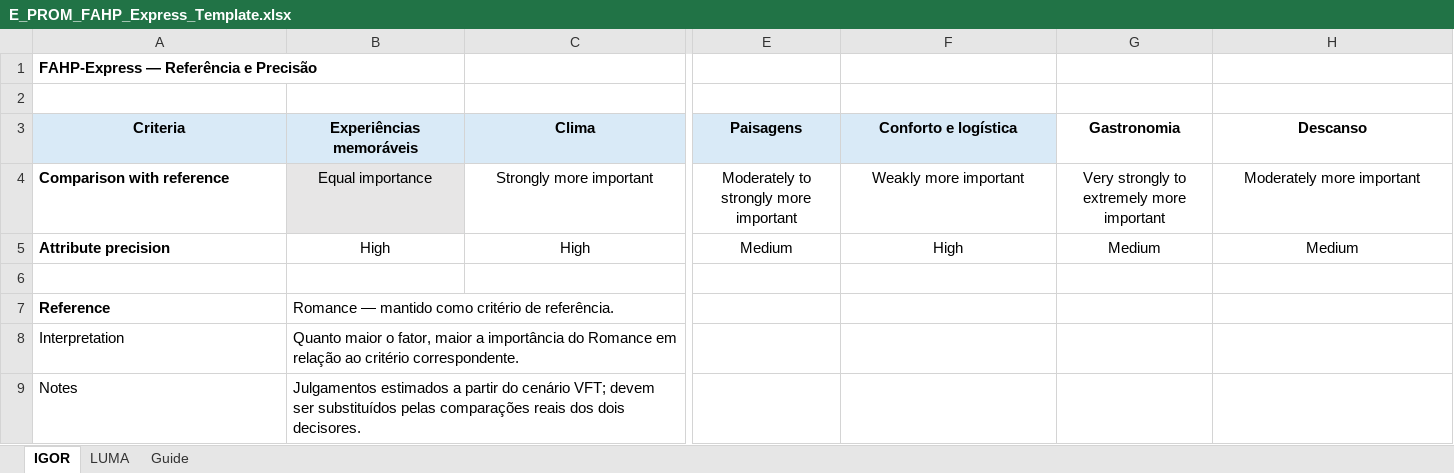
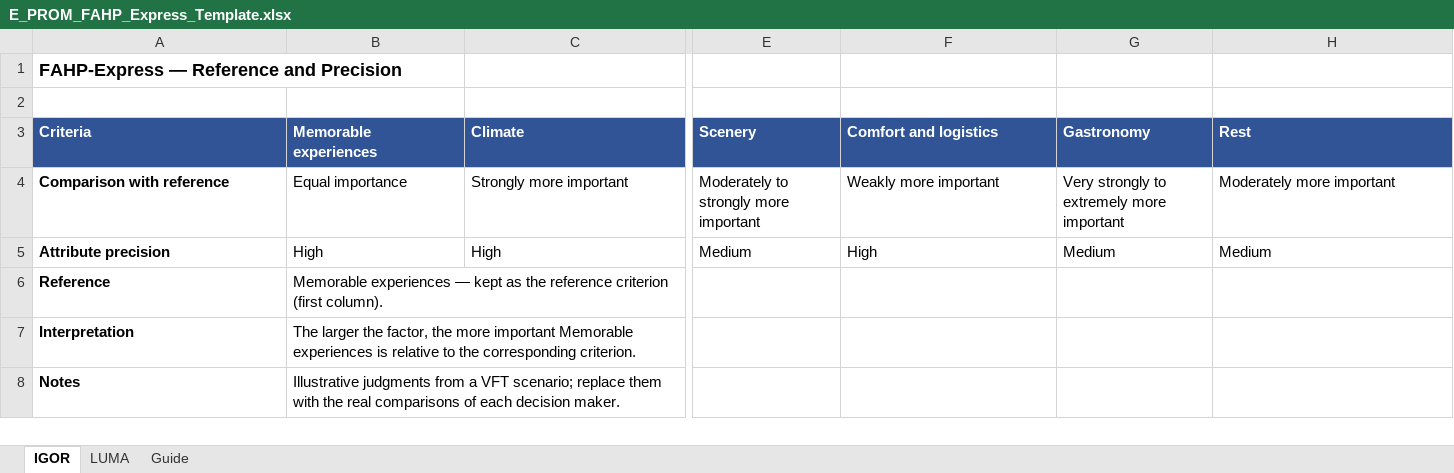
Before and after one commit to IgorxSenaxMelo/E-PROM, an Excel workbook: templates/E_PROM_FAHP_Express_Template.xlsx, sheet IGOR, drawn as a sheet; only a part is shown, gaps mark what is left out; values as stored, in another font and other column widths than the file's, no borders; removed rows and columns are numbered as before the commit, all else as after; rows hold the shown columns only; the diff covers the shown part only; the diff names each change by its address in the sheet, - before the commit and + after, or states it on an @@ line.

```diff
--- a/templates/E_PROM_FAHP_Express_Template.xlsx (sheet IGOR)
+++ b/templates/E_PROM_FAHP_Express_Template.xlsx (sheet IGOR)
-A1 (Criteria): FAHP-Express — Referência e Precisão
+A1 (Criteria): FAHP-Express — Reference and Precision
@@ A1 text size: larger @@
-A3:H3 alignment: center
+A3:H3 alignment: left
-A3:F3 fill: #D9EAF7
+A3:F3 fill: #305496
-A3:H3 text colour: black
+A3:H3 text colour: #FFFFFF
-B3: Experiências memoráveis
+B3: Memorable experiences
-C3: Clima
+C3: Climate
-E3: Paisagens
+E3: Scenery
-F3: Conforto e logística
+F3: Comfort and logistics
-G3: Gastronomia
+G3: Gastronomy
-G3:H3 fill: none
+G3:H3 fill: #305496
-H3: Descanso
+H3: Rest
-B4:H5 alignment: center
+B4:H5 alignment: left
-B4 fill: #E7E6E6
+B4 fill: none
-row 6: (empty)
-B6 (Memorable experiences): Romance — mantido como critério de referência.
+B6 (Memorable experiences): Memorable experiences — kept as the reference criterion (first column).
-A7:A8 bold: off
+A7:A8 bold: on
-B7 (Memorable experiences): Quanto maior o fator, maior a importância do Romance em relação ao critério correspondente.
+B7 (Memorable experiences): The larger the factor, the more important Memorable experiences is relative to the corresponding criterion.
-B8 (Memorable experiences): Julgamentos estimados a partir do cenário VFT; devem ser substituídos pelas comparações reais dos dois decisores.
+B8 (Memorable experiences): Illustrative judgments from a VFT scenario; replace them with the real comparisons of each decision maker.
```
Also changed, not shown: 1 edited cell and cell formats elsewhere in this sheet, sheet LUMA, sheet Guide, 10 other files.
